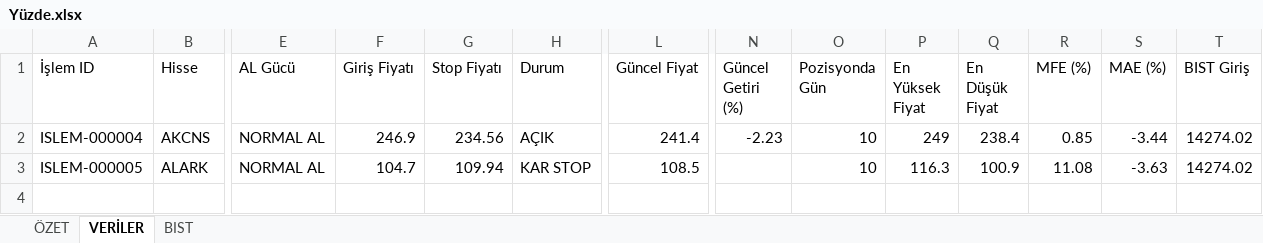
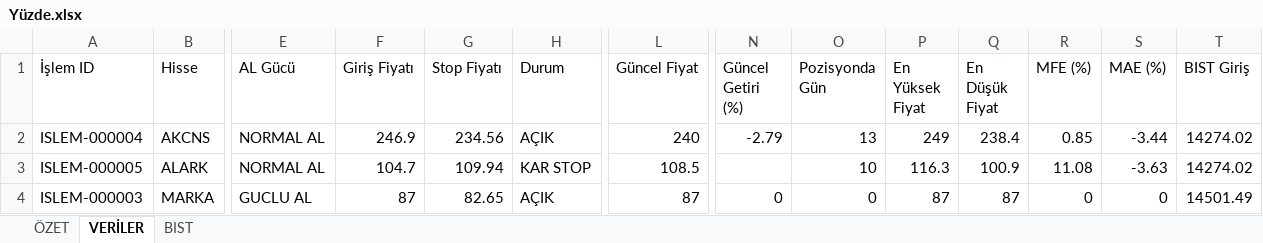
Before and after one commit to erensvncc9523-droid/v5_daily_analiz, an Excel workbook: Yüzde.xlsx, sheet VERİLER, drawn as a sheet; only a part is shown, gaps mark what is left out; values as stored, in another font and other column widths than the file's, no borders; rows hold the shown columns only; the diff names each change by its address in the sheet, - before the commit and + after, or states it on an @@ line.

```diff
--- a/Yüzde.xlsx (sheet VERİLER)
+++ b/Yüzde.xlsx (sheet VERİLER)
-L2 (Güncel Fiyat): 241.4
+L2 (Güncel Fiyat): 240
-N2 (Güncel Getiri (%)): -2.23
+N2 (Güncel Getiri (%)): -2.79
-O2 (Pozisyonda Gün): 10
+O2 (Pozisyonda Gün): 13
+row 4: ISLEM-000003 | MARKA | GUCLU AL | 87 | 82.65 | AÇIK | 87 | 0 | 0 | 87 | 87 | 0 | 0 | 14501.49
```
Also changed, not shown: sheet ÖZET.
